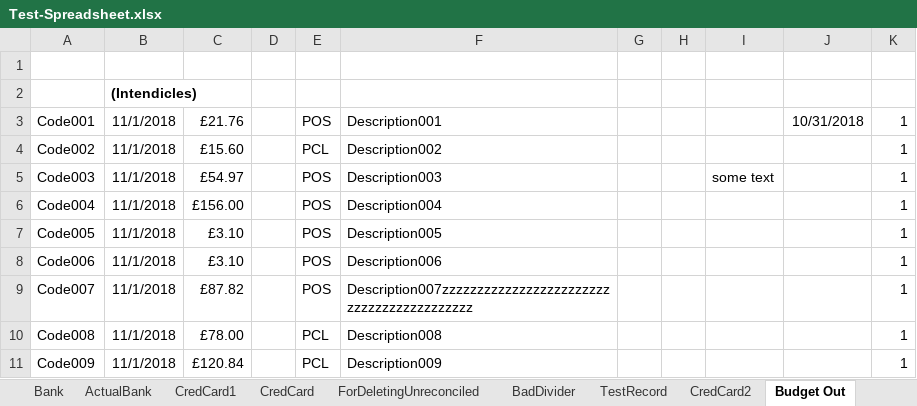
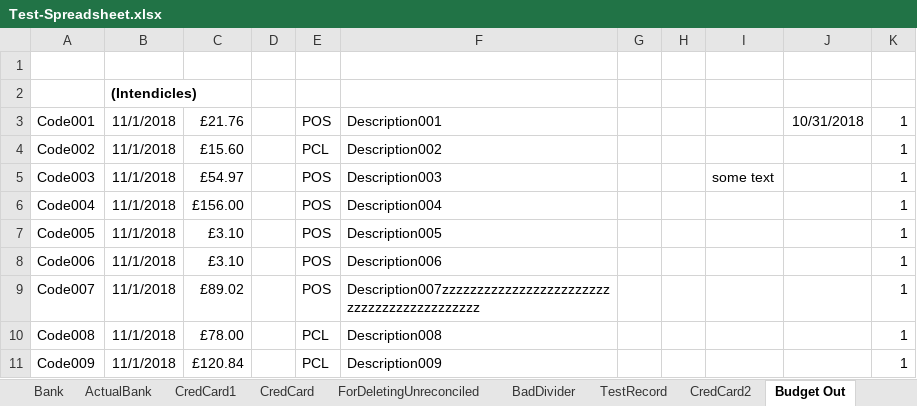
Before and after one commit to claresudbery/Reconciliate, an Excel workbook: spreadsheet-samples/Test-Spreadsheet.xlsx, sheet Budget Out, drawn as a sheet; values as stored, in another font and other column widths than the file's, no borders; the diff names each change by its address in the sheet, - before the commit and + after, or states it on an @@ line.

```diff
--- a/spreadsheet-samples/Test-Spreadsheet.xlsx (sheet Budget Out)
+++ b/spreadsheet-samples/Test-Spreadsheet.xlsx (sheet Budget Out)
-C9: £87.82
+C9: £89.02
-F9: Description007zzzzzzzzzzzzzzzzzzzzzzzzzzzzzzzzzzzzzzzzzz
+F9: Description007zzzzzzzzzzzzzzzzzzzzzzzzzzzzzzzzzzzzzzzzzzz
```
Also changed, not shown: sheet TestRecord, sheet Expected Out, 6 other files.
